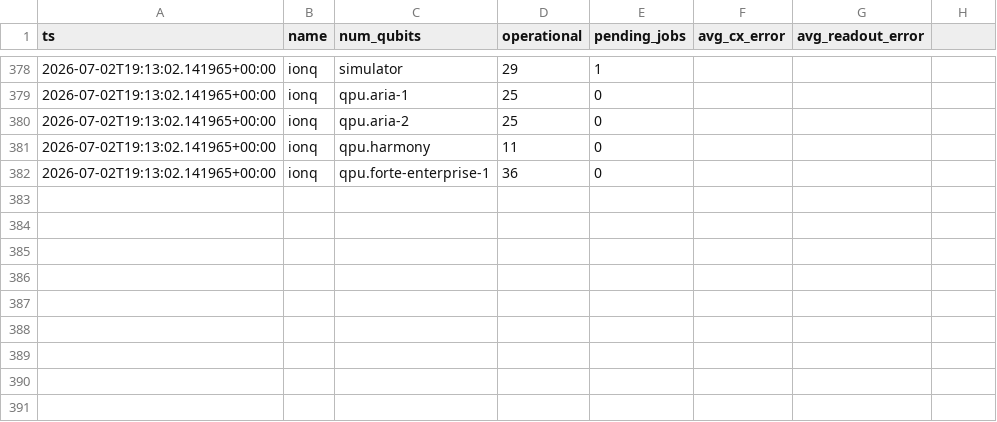
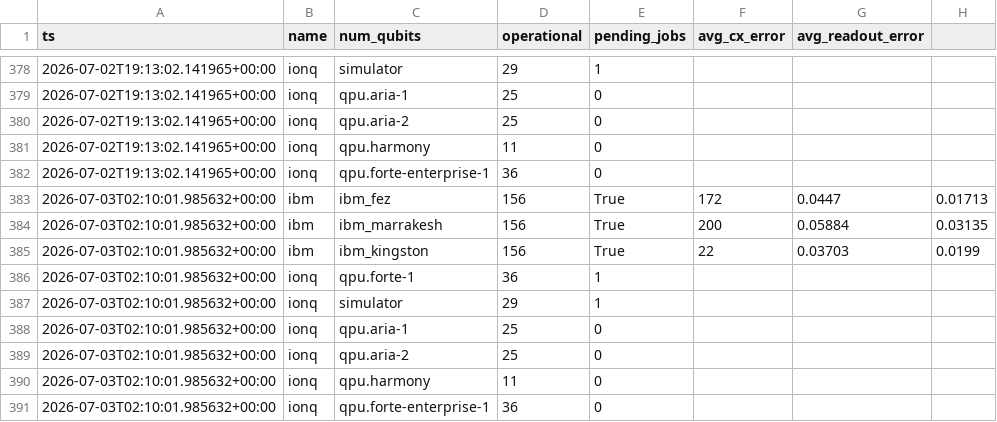
Before and after one commit to Lokesh-2025/quantum-hardware-mcp, a CSV file: data/snapshots.csv, drawn as a sheet; only a part is shown, gaps mark what is left out.

```diff
--- a/data/snapshots.csv
+++ b/data/snapshots.csv
@@ -382 +382,10 @@ ts,name,num_qubits,operational,pending_jobs,avg_cx_error,avg_readout_error
 2026-07-02T19:13:02.141965+00:00,ionq,qpu.forte-enterprise-1,36,0,,,
+2026-07-03T02:10:01.985632+00:00,ibm,ibm_fez,156,True,172,0.0447,0.01713
+2026-07-03T02:10:01.985632+00:00,ibm,ibm_marrakesh,156,True,200,0.05884,0.03135
+2026-07-03T02:10:01.985632+00:00,ibm,ibm_kingston,156,True,22,0.03703,0.0199
+2026-07-03T02:10:01.985632+00:00,ionq,qpu.forte-1,36,1,,,
+2026-07-03T02:10:01.985632+00:00,ionq,simulator,29,1,,,
+2026-07-03T02:10:01.985632+00:00,ionq,qpu.aria-1,25,0,,,
+2026-07-03T02:10:01.985632+00:00,ionq,qpu.aria-2,25,0,,,
+2026-07-03T02:10:01.985632+00:00,ionq,qpu.harmony,11,0,,,
+2026-07-03T02:10:01.985632+00:00,ionq,qpu.forte-enterprise-1,36,0,,,
```
